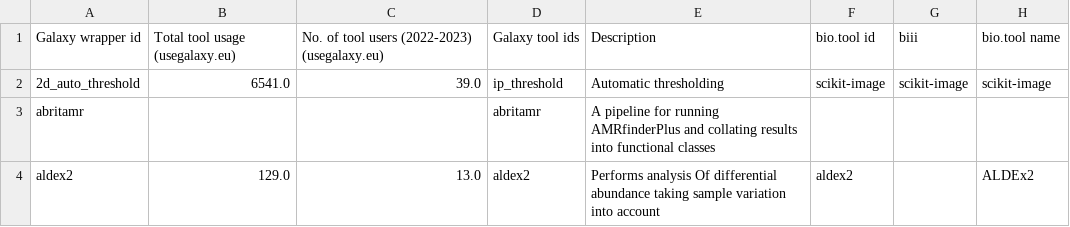
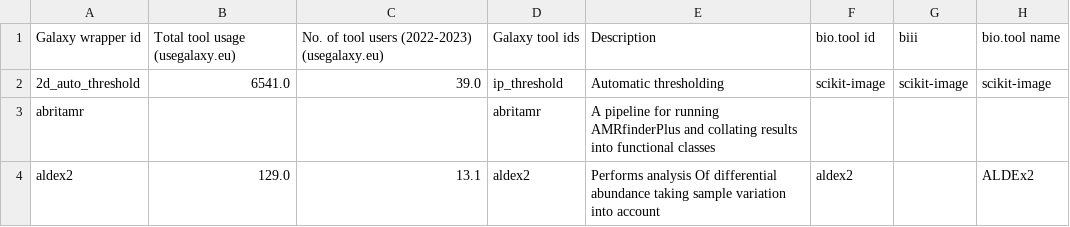
Before and after one commit to galaxyproject/galaxy_codex, a TSV file: results/test.list_tools.tsv, drawn as a sheet; only a part is shown; the diff names each change by its address in the sheet, - before the commit and + after, or states it on an @@ line.

Commit message:
trigger deploy

```diff
--- a/results/test.list_tools.tsv
+++ b/results/test.list_tools.tsv
-C4: 13.0
+C4: 13.1
```
